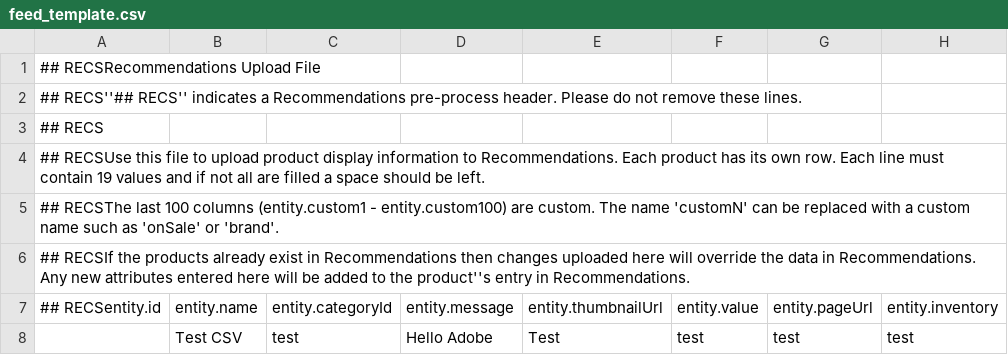
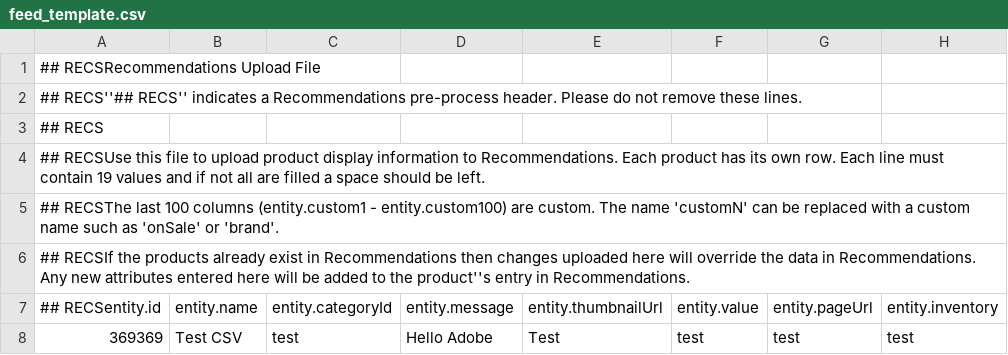
Before and after one commit to Brian-Eclipse/recomendations, a CSV file: feed_template.csv, drawn as a sheet; only a part is shown; the diff names each change by its address in the sheet, - before the commit and + after, or states it on an @@ line.

Commit message:
Add files via upload
updated with Id value

```diff
--- a/feed_template.csv
+++ b/feed_template.csv
-A8: (empty)
+A8: 369369
```
